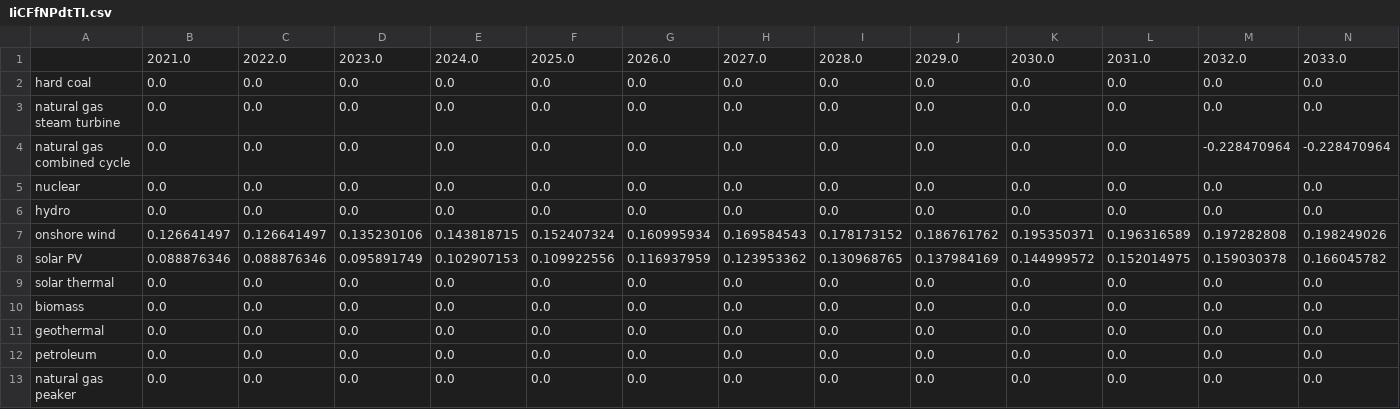
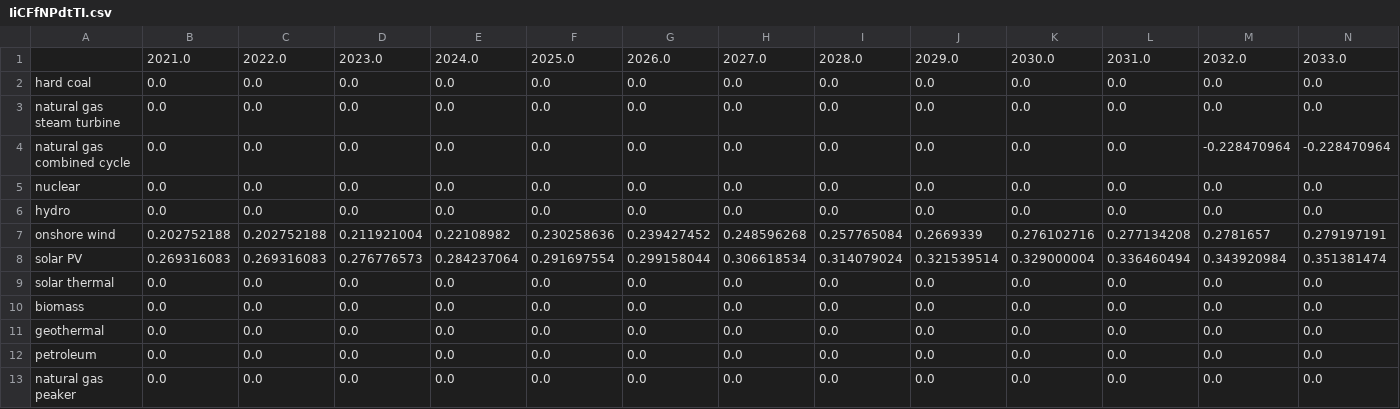
Before and after one commit to EnergyInnovation/eps-nebraska, a CSV file: InputData/elec/IiCFfNPdtTI/IiCFfNPdtTI.csv, drawn as a sheet; only a part is shown; removed rows and columns are numbered as before the commit, all else as after; rows hold the shown columns only; the diff names each change by its address in the sheet, - before the commit and + after, or states it on an @@ line.

```diff
--- a/InputData/elec/IiCFfNPdtTI/IiCFfNPdtTI.csv
+++ b/InputData/elec/IiCFfNPdtTI/IiCFfNPdtTI.csv
-row 7: onshore wind | 0.126641497 | 0.126641497 | 0.135230106 | 0.143818715 | 0.152407324 | 0.160995934 | 0.169584543 | 0.178173152 | 0.186761762 | 0.195350371 | 0.196316589 | 0.197282808 | 0.198249026
-row 8: solar PV | 0.088876346 | 0.088876346 | 0.095891749 | 0.102907153 | 0.109922556 | 0.116937959 | 0.123953362 | 0.130968765 | 0.137984169 | 0.144999572 | 0.152014975 | 0.159030378 | 0.166045782
+row 7: onshore wind | 0.202752188 | 0.202752188 | 0.211921004 | 0.22108982 | 0.230258636 | 0.239427452 | 0.248596268 | 0.257765084 | 0.2669339 | 0.276102716 | 0.277134208 | 0.2781657 | 0.279197191
+row 8: solar PV | 0.269316083 | 0.269316083 | 0.276776573 | 0.284237064 | 0.291697554 | 0.299158044 | 0.306618534 | 0.314079024 | 0.321539514 | 0.329000004 | 0.336460494 | 0.343920984 | 0.351381474
```
Also changed, not shown: 2 other files.
